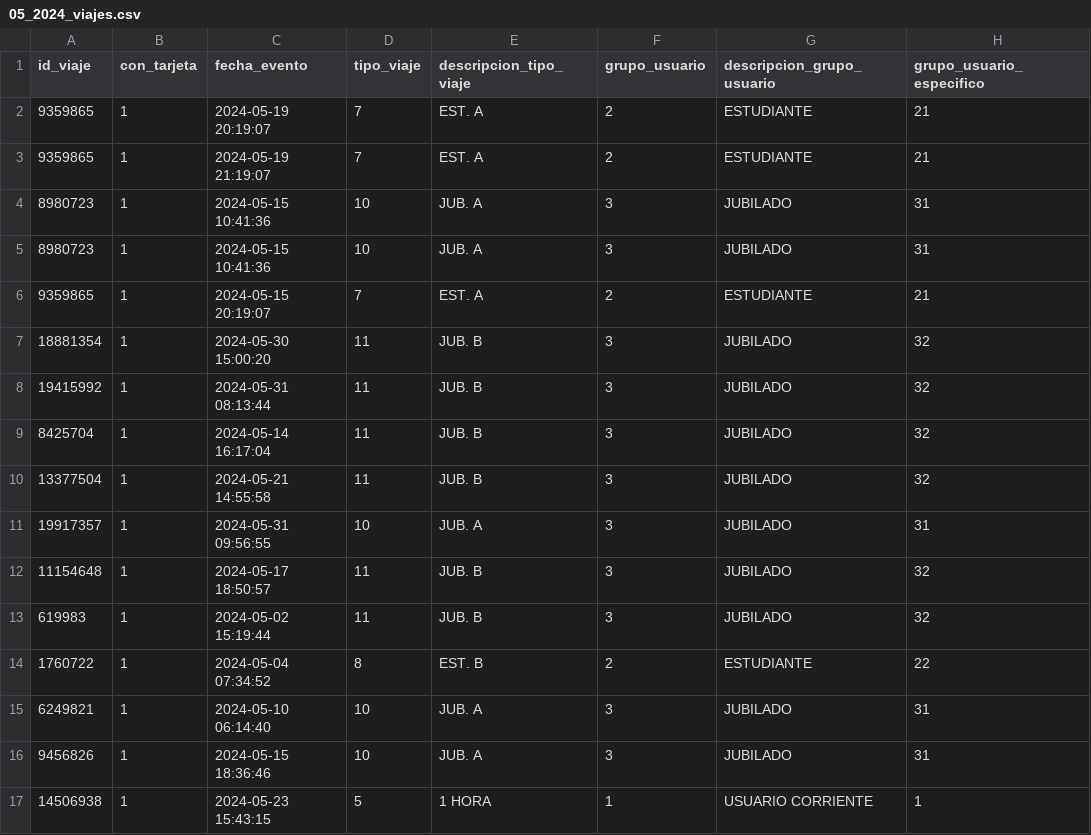
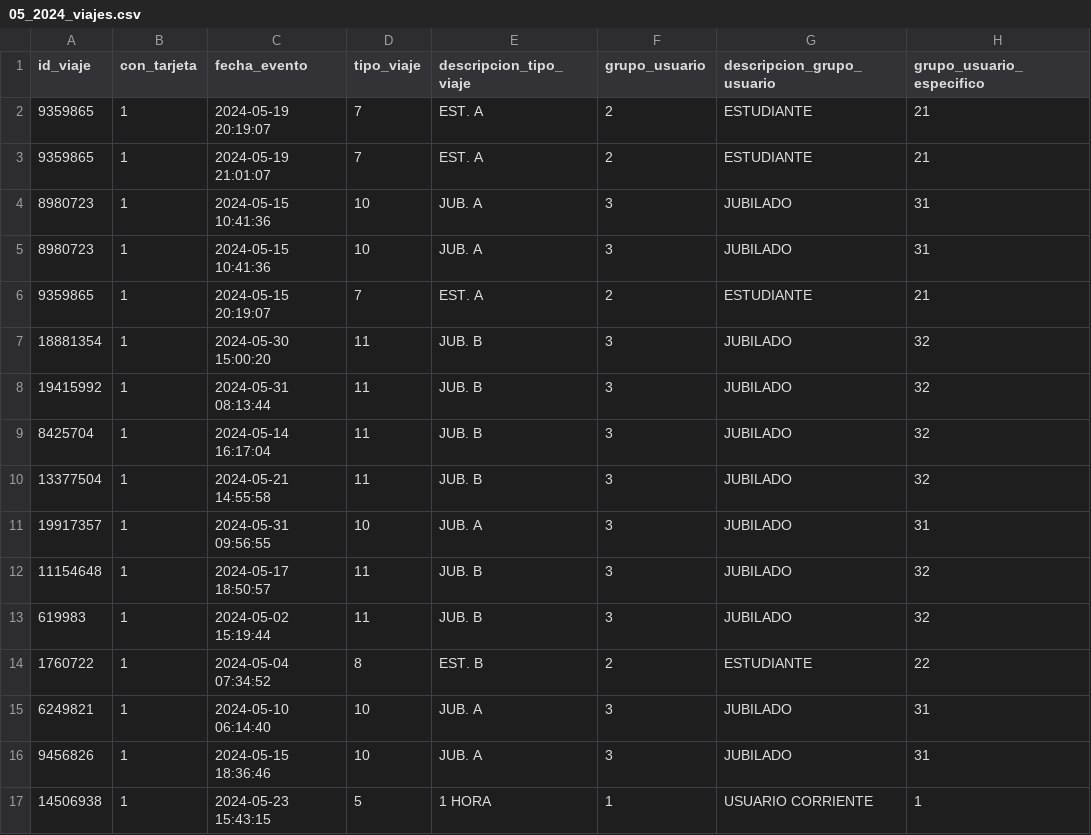
Before and after one commit to agusmazzeor/viajes-stm, a CSV file: datos_dummy/05_2024_viajes.csv, drawn as a sheet; only a part is shown; the diff names each change by its address in the sheet, - before the commit and + after, or states it on an @@ line.

```diff
--- a/datos_dummy/05_2024_viajes.csv
+++ b/datos_dummy/05_2024_viajes.csv
-C3 (fecha_evento): 2024-05-19 21:19:07
+C3 (fecha_evento): 2024-05-19 21:01:07
```
Also changed, not shown: datos_dummy/horarios_por_parada.csv, 5 other files.
